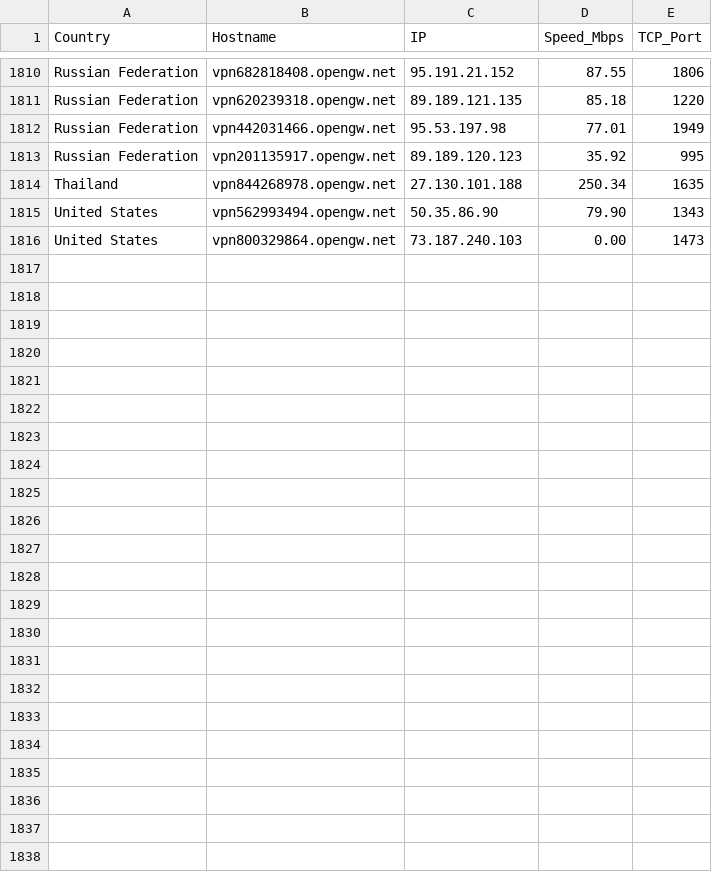
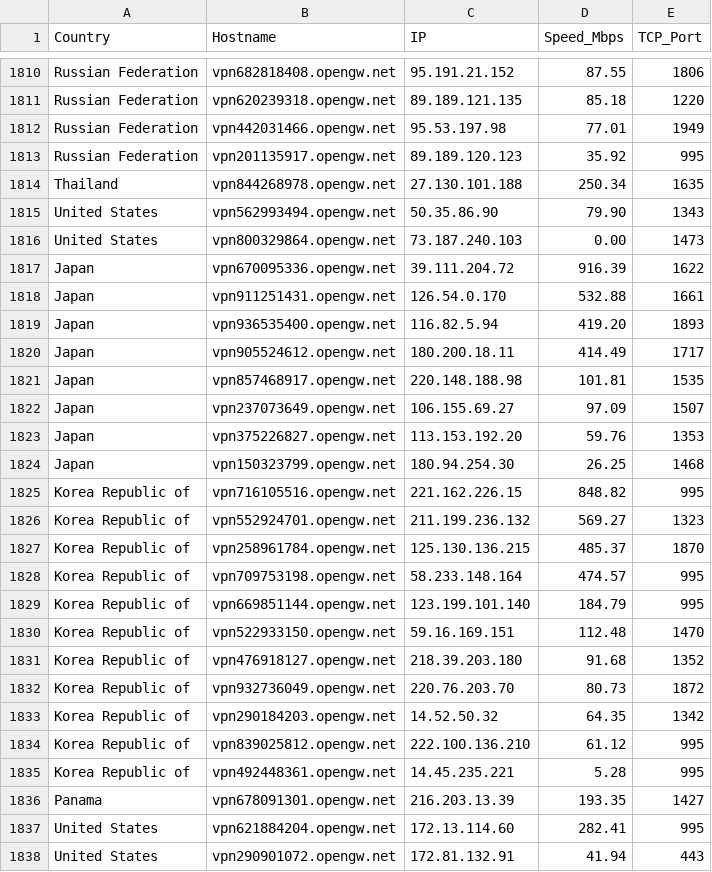
Before and after one commit to sdise/vpngate, a CSV file: vpngate.csv, drawn as a sheet; only a part is shown, gaps mark what is left out; the diff names each change by its address in the sheet, - before the commit and + after, or states it on an @@ line.

```diff
--- a/vpngate.csv
+++ b/vpngate.csv
+row 1817: Japan | vpn670095336.opengw.net | 39.111.204.72 | 916.39 | 1622
+row 1818: Japan | vpn911251431.opengw.net | 126.54.0.170 | 532.88 | 1661
+row 1819: Japan | vpn936535400.opengw.net | 116.82.5.94 | 419.20 | 1893
+row 1820: Japan | vpn905524612.opengw.net | 180.200.18.11 | 414.49 | 1717
+row 1821: Japan | vpn857468917.opengw.net | 220.148.188.98 | 101.81 | 1535
+row 1822: Japan | vpn237073649.opengw.net | 106.155.69.27 | 97.09 | 1507
+row 1823: Japan | vpn375226827.opengw.net | 113.153.192.20 | 59.76 | 1353
+row 1824: Japan | vpn150323799.opengw.net | 180.94.254.30 | 26.25 | 1468
+row 1825: Korea Republic of | vpn716105516.opengw.net | 221.162.226.15 | 848.82 | 995
+row 1826: Korea Republic of | vpn552924701.opengw.net | 211.199.236.132 | 569.27 | 1323
+row 1827: Korea Republic of | vpn258961784.opengw.net | 125.130.136.215 | 485.37 | 1870
+row 1828: Korea Republic of | vpn709753198.opengw.net | 58.233.148.164 | 474.57 | 995
+row 1829: Korea Republic of | vpn669851144.opengw.net | 123.199.101.140 | 184.79 | 995
+row 1830: Korea Republic of | vpn522933150.opengw.net | 59.16.169.151 | 112.48 | 1470
+row 1831: Korea Republic of | vpn476918127.opengw.net | 218.39.203.180 | 91.68 | 1352
+row 1832: Korea Republic of | vpn932736049.opengw.net | 220.76.203.70 | 80.73 | 1872
+row 1833: Korea Republic of | vpn290184203.opengw.net | 14.52.50.32 | 64.35 | 1342
+row 1834: Korea Republic of | vpn839025812.opengw.net | 222.100.136.210 | 61.12 | 995
+row 1835: Korea Republic of | vpn492448361.opengw.net | 14.45.235.221 | 5.28 | 995
+row 1836: Panama | vpn678091301.opengw.net | 216.203.13.39 | 193.35 | 1427
+row 1837: United States | vpn621884204.opengw.net | 172.13.114.60 | 282.41 | 995
+row 1838: United States | vpn290901072.opengw.net | 172.81.132.91 | 41.94 | 443
```
Also changed, not shown: vpngate_tested.csv, 6 other files.
